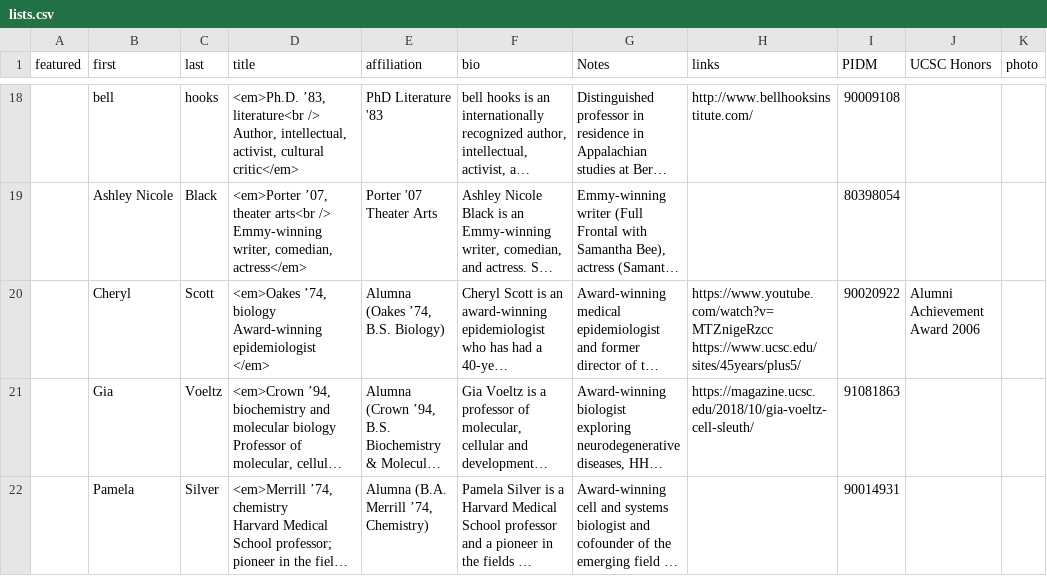
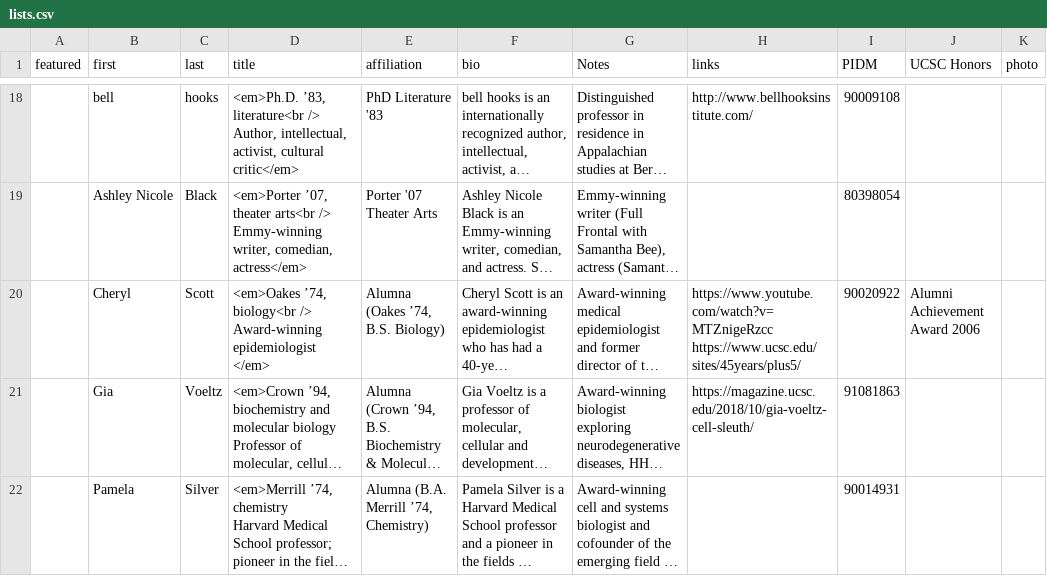
Before and after one commit to luckyluke007/site-ucsc-notable-women, a CSV file: source/_data/lists.csv, drawn as a sheet; only a part is shown, gaps mark what is left out; long unchanged cells end in …; ↵ is a line break in a cell; the diff names each change by its address in the sheet, - before the commit and + after, or states it on an @@ line.

Commit message:
Edited: Scott

```diff
--- a/source/_data/lists.csv
+++ b/source/_data/lists.csv
-D20 (title): <em>Oakes ’74, biology ↵ Award-winning epidemiologist…
+D20 (title): <em>Oakes ’74, biology<br /> ↵ Award-winning epidemiologist…
```
